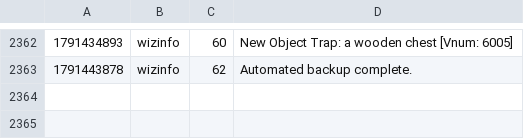
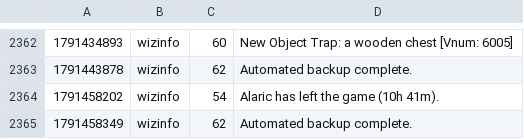
Before and after one commit to jeremydbean/toc2026, a TSV file: log/webadmin-events.tsv, drawn as a sheet; only a part is shown, gaps mark what is left out; the diff names each change by its address in the sheet, - before the commit and + after, or states it on an @@ line.

```diff
--- a/log/webadmin-events.tsv
+++ b/log/webadmin-events.tsv
+row 2364: 1791458202 | wizinfo | 54 | Alaric has left the game (10h 41m).
+row 2365: 1791458349 | wizinfo | 62 | Automated backup complete.
```
Also changed, not shown: log/channels.tsv, log/logins.tsv, 3 other files.
